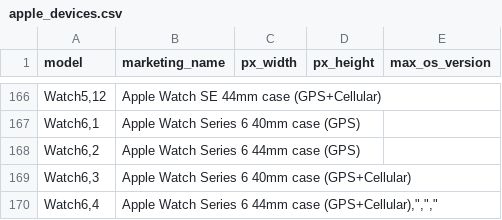
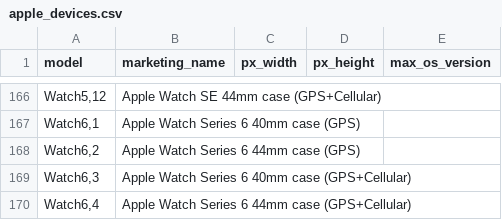
Before and after one commit to terje/device-data, a CSV file: apple_devices.csv, drawn as a sheet; only a part is shown, gaps mark what is left out.

Commit message:
CSV fix

```diff
--- a/apple_devices.csv
+++ b/apple_devices.csv
@@ -169,3 +169,2 @@
 "Watch6,3","Apple Watch Series 6 40mm case (GPS+Cellular)","","",""
-"Watch6,4","Apple Watch Series 6 44mm case (GPS+Cellular),"","",""
-
+"Watch6,4","Apple Watch Series 6 44mm case (GPS+Cellular)","","",""
```
